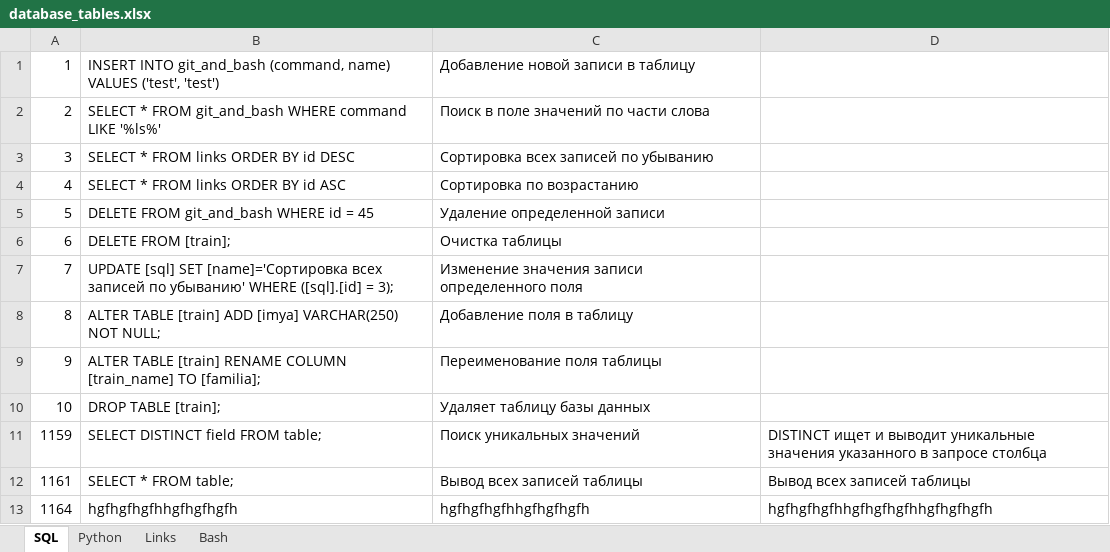
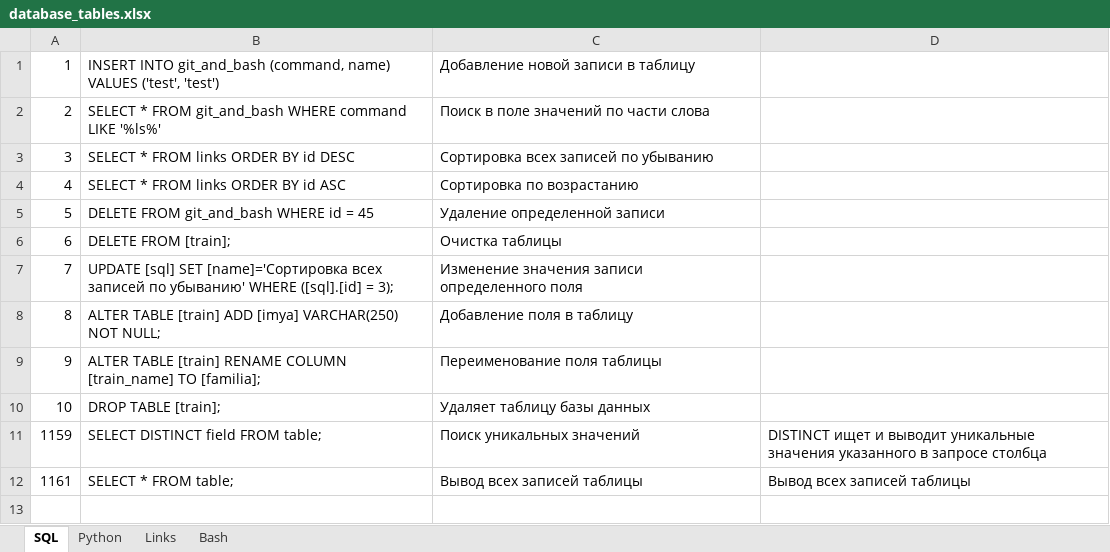
Before and after one commit to savinsyu/wiki-project, an Excel workbook: files/database_tables.xlsx, sheet SQL, drawn as a sheet; values as stored, in another font and other column widths than the file's, no borders; the diff names each change by its address in the sheet, - before the commit and + after, or states it on an @@ line.

```diff
--- a/files/database_tables.xlsx (sheet SQL)
+++ b/files/database_tables.xlsx (sheet SQL)
-row 13: 1164 | hgfhgfhgfhhgfhgfhgfh | hgfhgfhgfhhgfhgfhgfh | hgfhgfhgfhhgfhgfhgfhhgfhgfhgfh
```
Also changed, not shown: sheet Bash, sheet Links, sheet Python, 17 other files.
